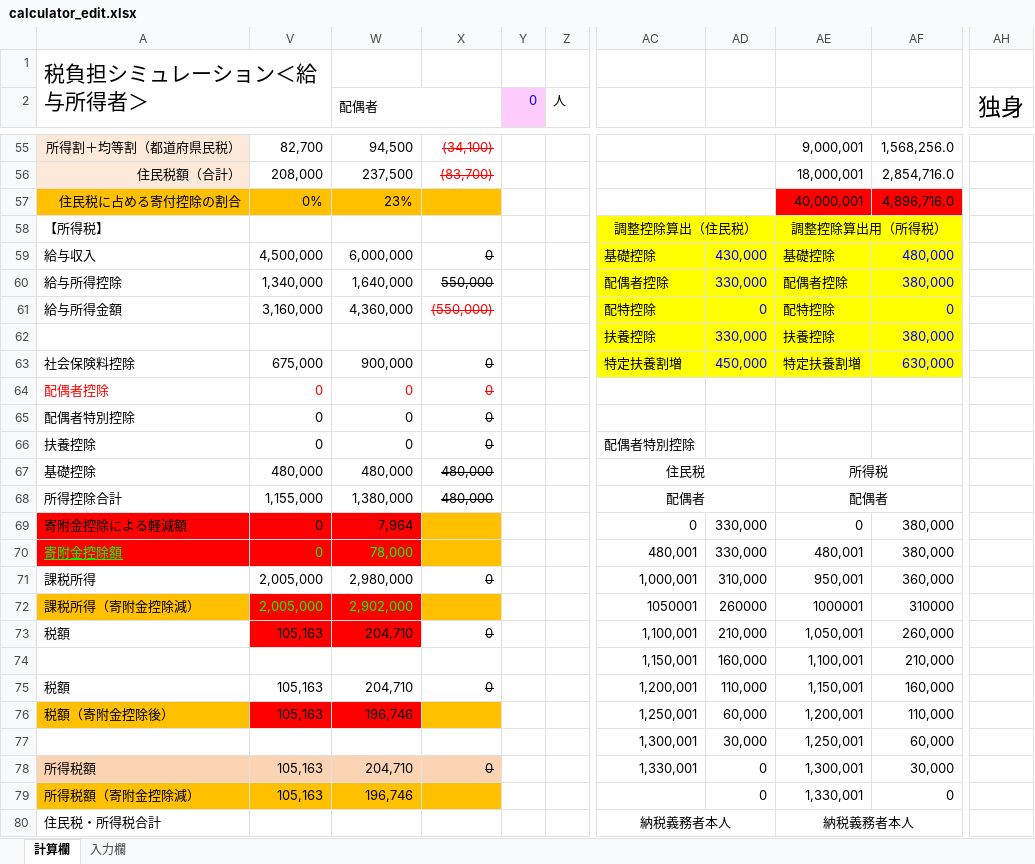
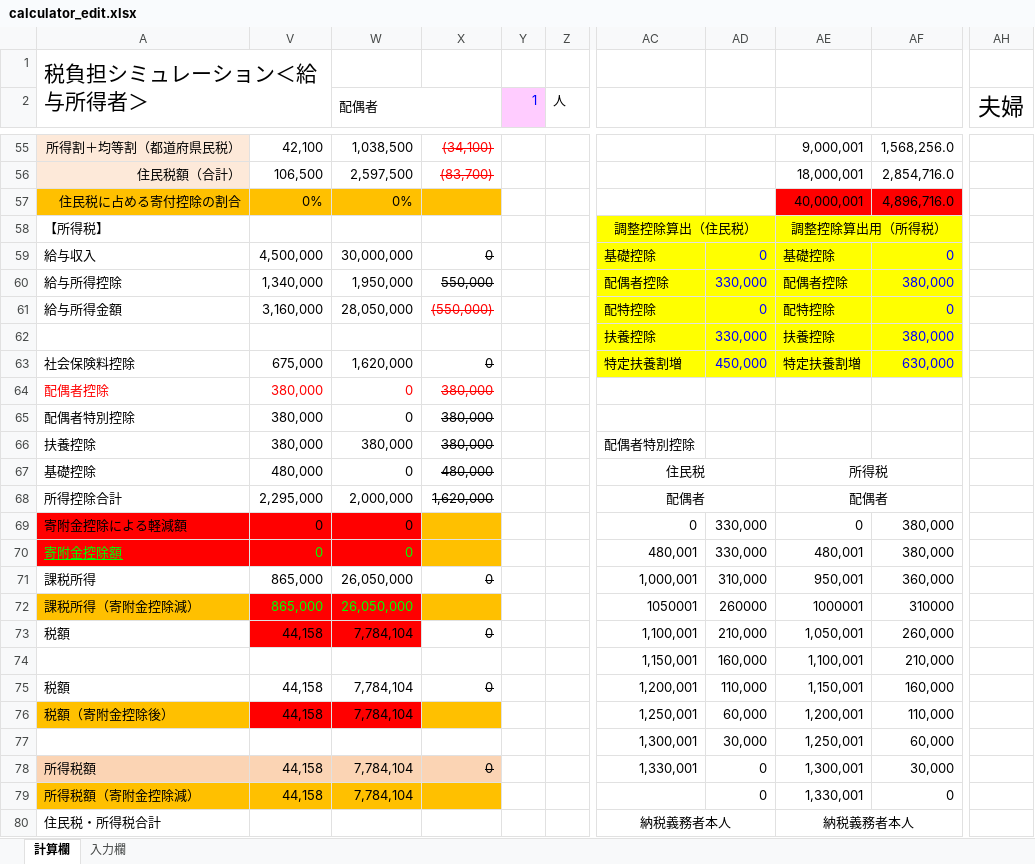
Before and after one commit to passaglia/furusato, an Excel workbook: calculator/calculator_edit.xlsx, sheet 計算欄, drawn as a sheet; only a part is shown, gaps mark what is left out; values as stored, in another font and other column widths than the file's, no borders; charts and pictures not drawn; the diff covers the shown part only; the diff names each change by its address in the sheet, - before the commit and + after, or states it on an @@ line.

```diff
--- a/calculator/calculator_edit.xlsx (sheet 計算欄)
+++ b/calculator/calculator_edit.xlsx (sheet 計算欄)
-Y2: 0
+Y2: 1
-AH2: 独身
+AH2: 夫婦
-V55: 82,700
+V55: 42,100
-W55 (配偶者): 94,500
+W55 (配偶者): 1,038,500
-V56: 208,000
+V56: 106,500
-W56 (配偶者): 237,500
+W56 (配偶者): 2,597,500
-W57 (配偶者): 23%
+W57 (配偶者): 0%
-W59 (配偶者): 6,000,000
+W59 (配偶者): 30,000,000
-AD59: 430,000
+AD59: 0
-AF59: 480,000
+AF59: 0
-W60 (配偶者): 1,640,000
+W60 (配偶者): 1,950,000
-W61 (配偶者): 4,360,000
+W61 (配偶者): 28,050,000
-W63 (配偶者): 900,000
+W63 (配偶者): 1,620,000
-V64:V66: 0
+V64:V66: 380,000
-X64:X66: 0
+X64:X66: 380,000
-W66 (配偶者): 0
+W66 (配偶者): 380,000
-W67 (配偶者): 480,000
+W67 (配偶者): 0
-V68: 1,155,000
+V68: 2,295,000
-W68 (配偶者): 1,380,000
+W68 (配偶者): 2,000,000
-X68: 480,000
+X68: 1,620,000
-W69 (配偶者): 7,964
+W69 (配偶者): 0
-W70 (配偶者): 78,000
+W70 (配偶者): 0
-V71:V72: 2,005,000
+V71:V72: 865,000
-W71 (配偶者): 2,980,000
+W71 (配偶者): 26,050,000
-W72 (配偶者): 2,902,000
+W72 (配偶者): 26,050,000
-V73: 105,163
+V73: 44,158
-W73 (配偶者): 204,710
+W73 (配偶者): 7,784,104
-V75:V76: 105,163
+V75:V76: 44,158
-W75 (配偶者): 204,710
+W75 (配偶者): 7,784,104
-W76 (配偶者): 196,746
+W76 (配偶者): 7,784,104
-V78:V79: 105,163
+V78:V79: 44,158
-W78 (配偶者): 204,710
+W78 (配偶者): 7,784,104
-W79 (配偶者): 196,746
+W79 (配偶者): 7,784,104
```
Also changed, not shown: 86 edited cells elsewhere in this sheet, sheet 入力欄, hidden cells, 45 other files.
